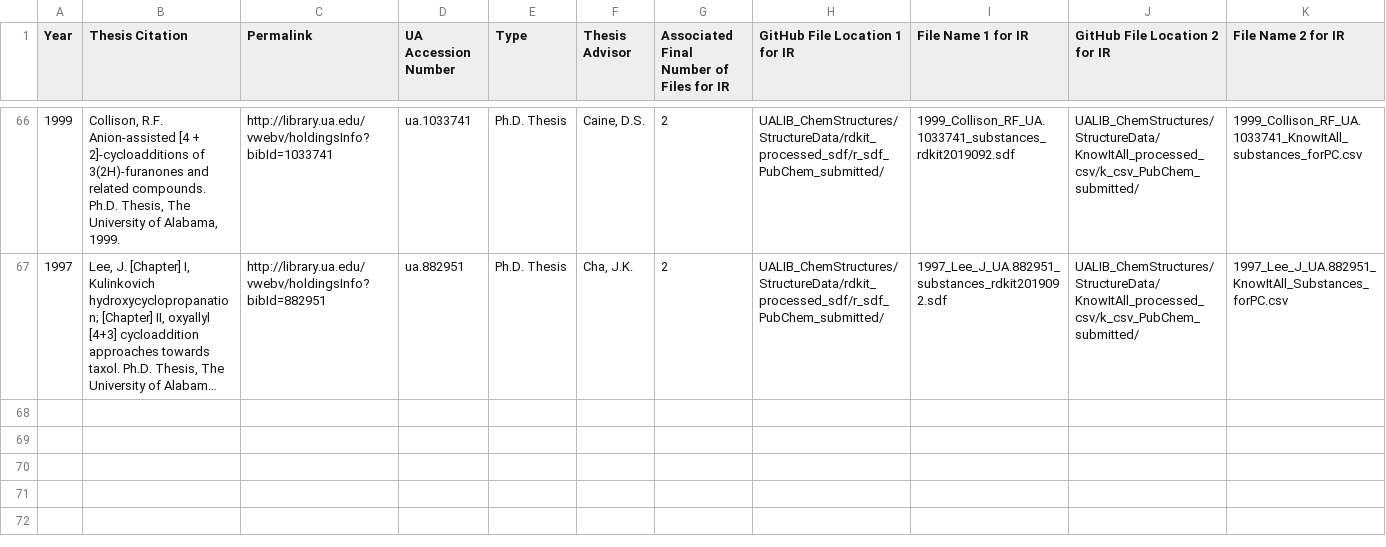
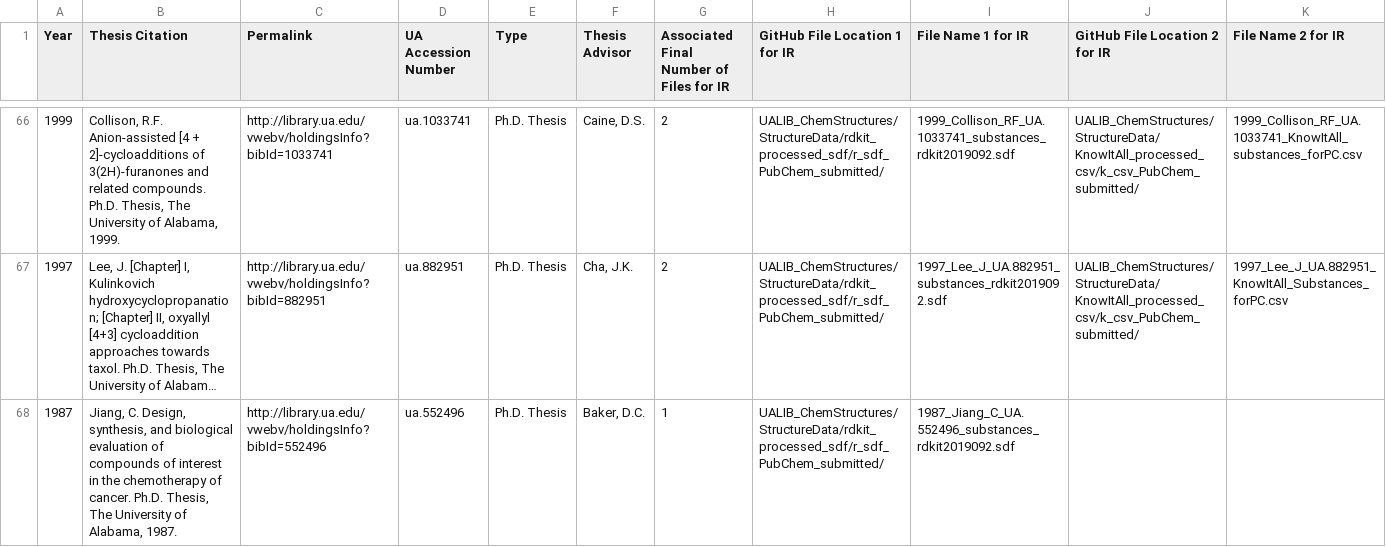
Before and after one commit to UA-Libraries-Research-Data-Services/UALIB_ChemStructures, a TSV file: StructureData/UA_theses_indexed_list.tsv, drawn as a sheet; only a part is shown, gaps mark what is left out; long unchanged cells end in …; rows hold the shown columns only; the diff names each change by its address in the sheet, - before the commit and + after, or states it on an @@ line.

Commit message:
update REGID lists

```diff
--- a/StructureData/UA_theses_indexed_list.tsv
+++ b/StructureData/UA_theses_indexed_list.tsv
+row 68: 1987 | Jiang, C. Design, synthesis, and biological evaluation of compounds of interest in the chemotherapy of cancer. Ph.D. Thesis, The University of Alabama, 1987. | http://library.ua.edu/vwebv/holdingsInfo?bibId=552496 | ua.552496 | Ph.D. Thesis | Baker, D.C. | 1 | UALIB_ChemStructures/StructureData/rdkit_processed_sdf/r_sdf_PubChem_submitted/ | 1987_Jiang_C_UA.552496_substances_rdkit2019092.sdf
```
Also changed, not shown: 2 other files.
